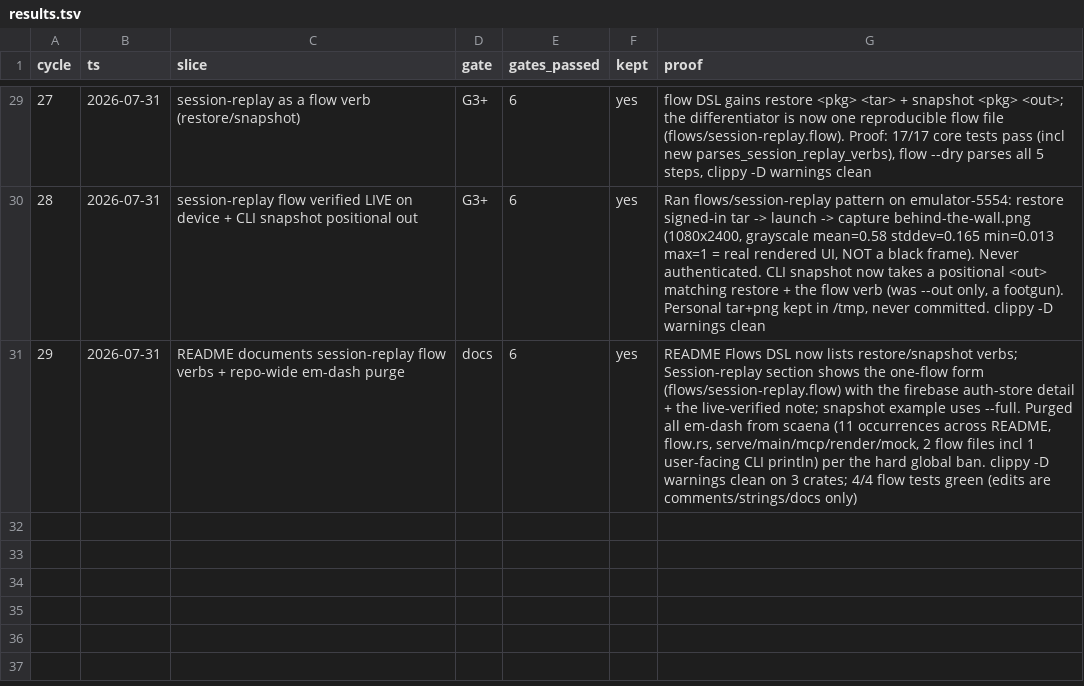
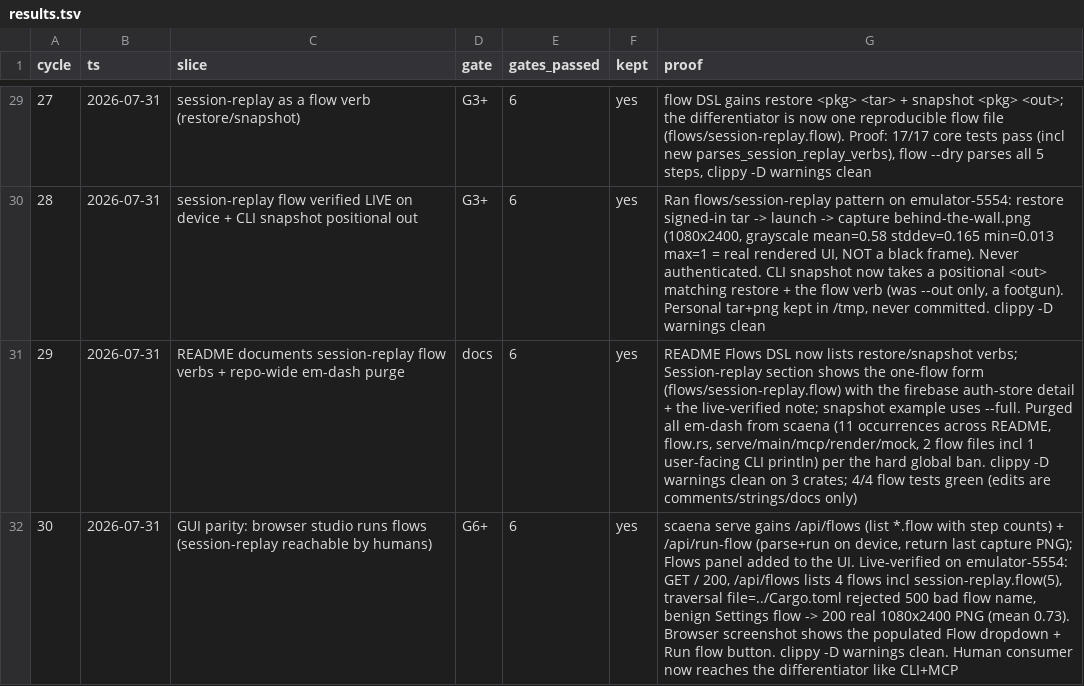
Before and after one commit to leonkrs/autoresearch, a TSV file: results.tsv, drawn as a sheet; only a part is shown, gaps mark what is left out; the diff names each change by its address in the sheet, - before the commit and + after, or states it on an @@ line.

```diff
--- a/results.tsv
+++ b/results.tsv
+row 32: 30 | 2026-07-31 | GUI parity: browser studio runs flows (session-replay reachable by humans) | G6+ | 6 | yes | scaena serve gains /api/flows (list *.flow with step counts) + /api/run-flow (parse+run on device, return last capture PNG); Flows panel added to the UI. Live-verified on emulator-5554: GET / 200, /api/flows lists 4 flows incl session-replay.flow(5), traversal file=../Cargo.toml rejected 500 bad flow name, benign Settings flow -> 200 real 1080x2400 PNG (mean 0.73). Browser screenshot shows the populated Flow dropdown + Run flow button. clippy -D warnings clean. Human consumer now reaches the differentiator like CLI+MCP
```
Also changed, not shown: 2 other files.
